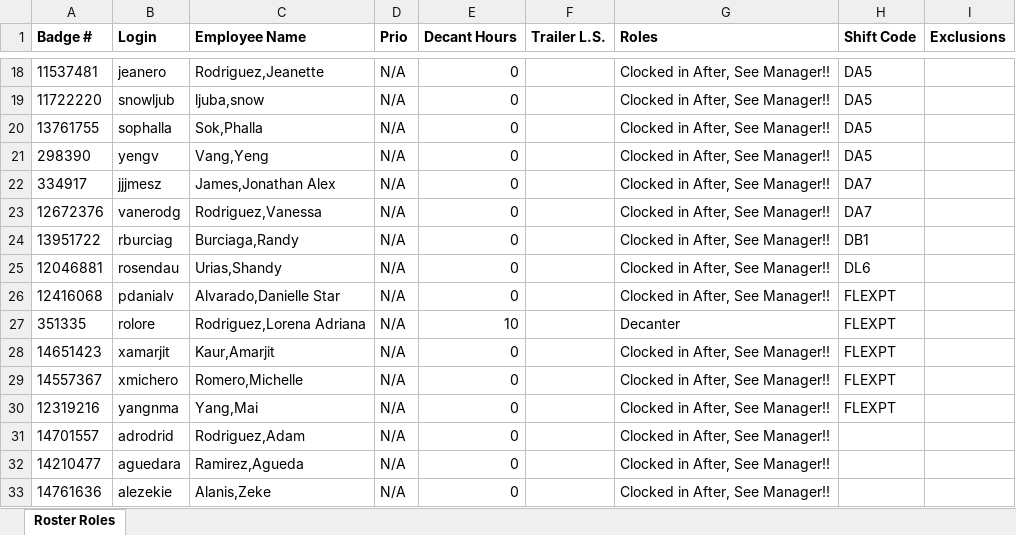
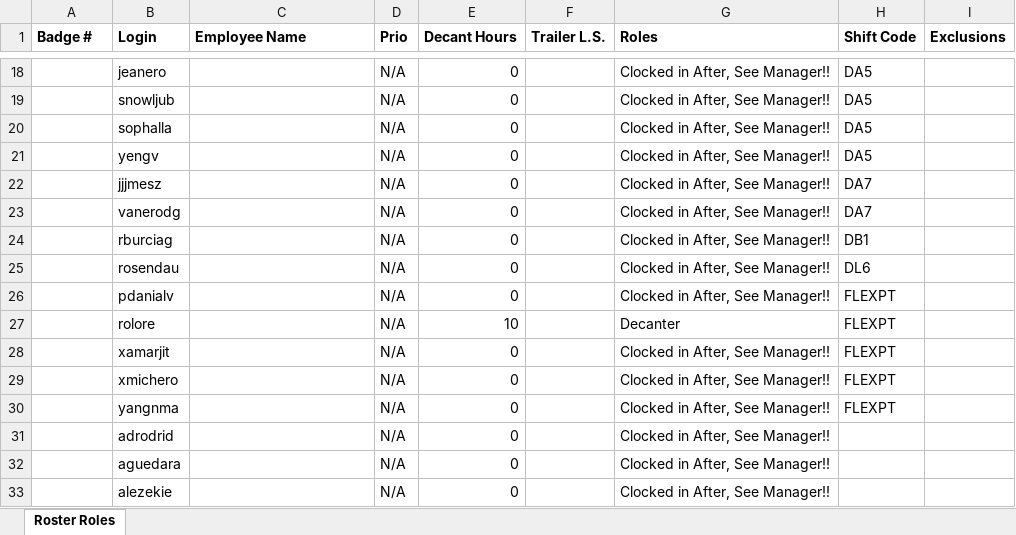
Before and after one commit to SandeepS3/InternProject, an Excel workbook: runforrole.xlsx, sheet Roster Roles, drawn as a sheet; only a part is shown, gaps mark what is left out; values as stored, in another font and other column widths than the file's, no borders; the diff covers the shown part only; the diff names each change by its address in the sheet, - before the commit and + after, or states it on an @@ line.

```diff
--- a/runforrole.xlsx (sheet Roster Roles)
+++ b/runforrole.xlsx (sheet Roster Roles)
-A18 (Badge #): 11537481
+A18 (Badge #): (empty)
-C18 (Employee Name): Rodriguez,Jeanette
+C18 (Employee Name): (empty)
-A19 (Badge #): 11722220
+A19 (Badge #): (empty)
-C19 (Employee Name): ljuba,snow
+C19 (Employee Name): (empty)
-A20 (Badge #): 13761755
+A20 (Badge #): (empty)
-C20 (Employee Name): Sok,Phalla
+C20 (Employee Name): (empty)
-A21 (Badge #): 298390
+A21 (Badge #): (empty)
-C21 (Employee Name): Vang,Yeng
+C21 (Employee Name): (empty)
-A22 (Badge #): 334917
+A22 (Badge #): (empty)
-C22 (Employee Name): James,Jonathan Alex
+C22 (Employee Name): (empty)
-A23 (Badge #): 12672376
+A23 (Badge #): (empty)
-C23 (Employee Name): Rodriguez,Vanessa
+C23 (Employee Name): (empty)
-A24 (Badge #): 13951722
+A24 (Badge #): (empty)
-C24 (Employee Name): Burciaga,Randy
+C24 (Employee Name): (empty)
-A25 (Badge #): 12046881
+A25 (Badge #): (empty)
-C25 (Employee Name): Urias,Shandy
+C25 (Employee Name): (empty)
-A26 (Badge #): 12416068
+A26 (Badge #): (empty)
-C26 (Employee Name): Alvarado,Danielle Star
+C26 (Employee Name): (empty)
-A27 (Badge #): 351335
+A27 (Badge #): (empty)
-C27 (Employee Name): Rodriguez,Lorena Adriana
+C27 (Employee Name): (empty)
-A28 (Badge #): 14651423
+A28 (Badge #): (empty)
-C28 (Employee Name): Kaur,Amarjit
+C28 (Employee Name): (empty)
-A29 (Badge #): 14557367
+A29 (Badge #): (empty)
-C29 (Employee Name): Romero,Michelle
+C29 (Employee Name): (empty)
-A30 (Badge #): 12319216
+A30 (Badge #): (empty)
-C30 (Employee Name): Yang,Mai
+C30 (Employee Name): (empty)
-A31 (Badge #): 14701557
+A31 (Badge #): (empty)
-C31 (Employee Name): Rodriguez,Adam
+C31 (Employee Name): (empty)
-A32 (Badge #): 14210477
+A32 (Badge #): (empty)
-C32 (Employee Name): Ramirez,Agueda
+C32 (Employee Name): (empty)
-A33 (Badge #): 14761636
+A33 (Badge #): (empty)
-C33 (Employee Name): Alanis,Zeke
+C33 (Employee Name): (empty)
```
Also changed, not shown: 330 edited cells elsewhere in this sheet, scanforrole.xlsm.
